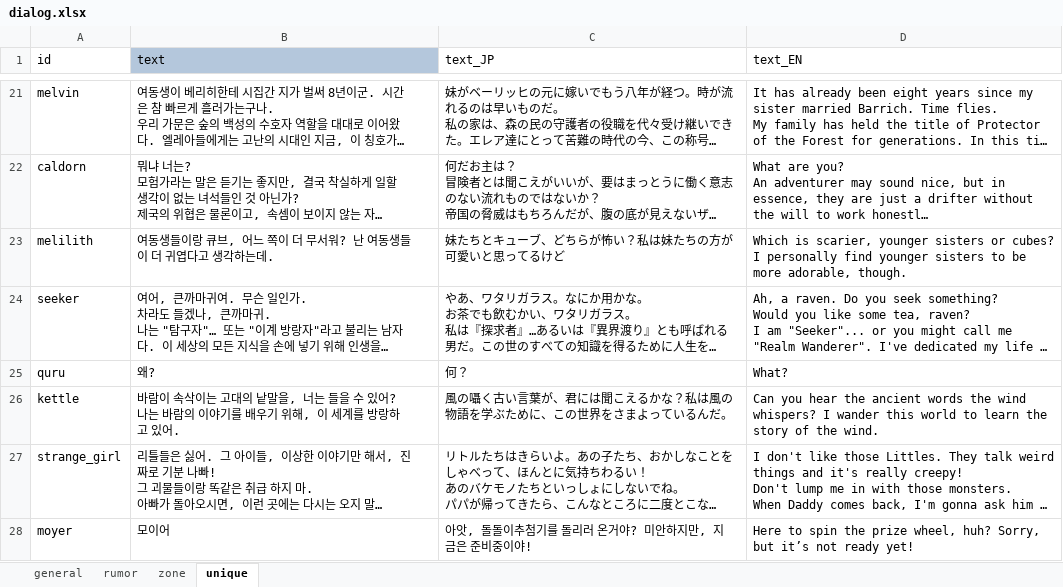
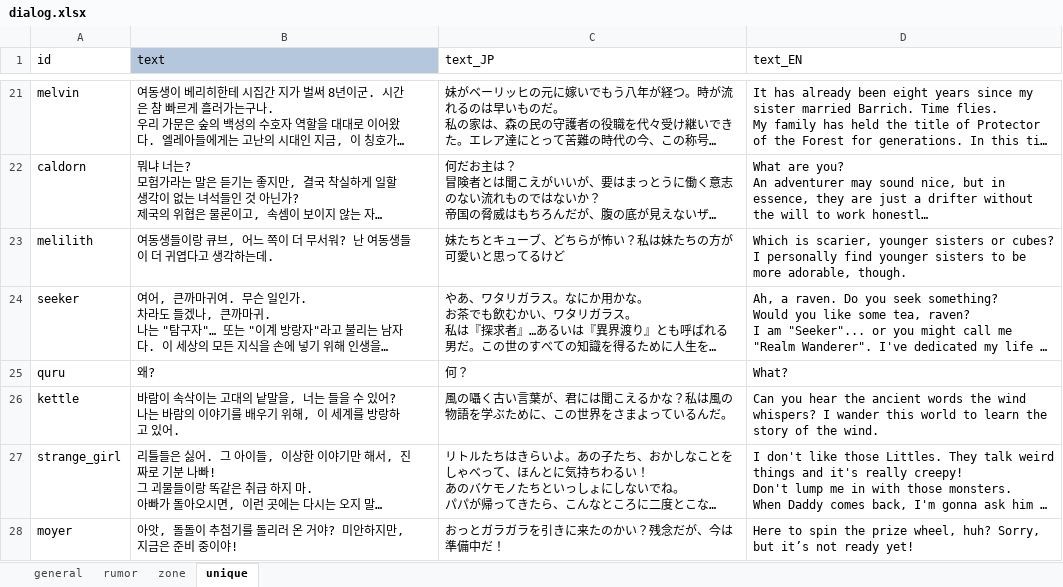
Before and after one commit to cinornu/Elin_KR, an Excel workbook: Mod_Korean/Lang/KR/Dialog/dialog.xlsx, sheet unique, drawn as a sheet; only a part is shown, gaps mark what is left out; long unchanged cells end in …; values as stored, in another font and other column widths than the file's, no borders; the diff names each change by its address in the sheet, - before the commit and + after, or states it on an @@ line.

```diff
--- a/Mod_Korean/Lang/KR/Dialog/dialog.xlsx (sheet unique)
+++ b/Mod_Korean/Lang/KR/Dialog/dialog.xlsx (sheet unique)
-B28 (text): 모이어
+B28 (text): 아앗, 돌돌이 추첨기를 돌리러 온 거야? 미안하지만, 지금은 준비 중이야!
-C28 (text_JP): 아앗, 돌돌이추첨기를 돌리러 온거야? 미안하지만, 지금은 준비중이야!
+C28 (text_JP): おっとガラガラを引きに来たのかい？残念だが、今は準備中だ！
```
Also changed, not shown: charts or pictures, Mod_Korean/Lang/KR/Data/god_talk.xlsx, Mod_Korean/Lang/KR/Game/Chara.xlsx, 3 other files.
